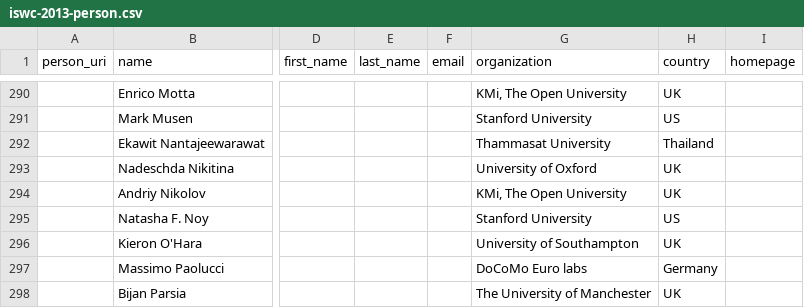
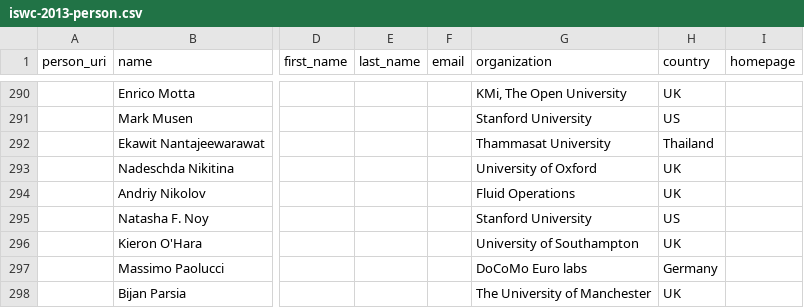
Before and after one commit to lidingpku/iswc-archive, a CSV file: data/source/iswc-2013-person.csv, drawn as a sheet; only a part is shown, gaps mark what is left out; the diff names each change by its address in the sheet, - before the commit and + after, or states it on an @@ line.

Commit message:
update person, mainly oc member

```diff
--- a/data/source/iswc-2013-person.csv
+++ b/data/source/iswc-2013-person.csv
-G294 (organization): KMi, The Open University
+G294 (organization): Fluid Operations
```
Also changed, not shown: 1 other file.
